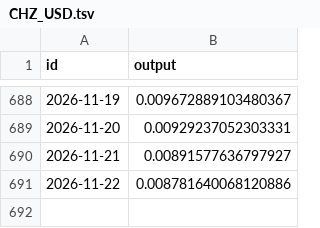
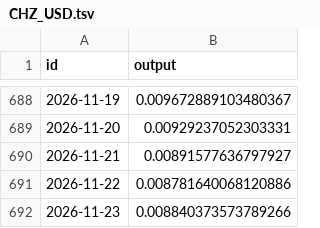
Before and after one commit to sablier-labs/indexers, a TSV file: envio/analytics/.envio/cache/CHZ_USD.tsv, drawn as a sheet; only a part is shown, gaps mark what is left out.

```diff
--- a/envio/analytics/.envio/cache/CHZ_USD.tsv
+++ b/envio/analytics/.envio/cache/CHZ_USD.tsv
@@ -691 +691,2 @@ id	output
 "2026-11-22"	0.008781640068120886
+"2026-11-23"	0.008840373573789266
```
Also changed, not shown: envio/analytics/.envio/cache/BERA_USD.tsv, envio/analytics/.envio/cache/MON_USD.tsv, 9 other files.
